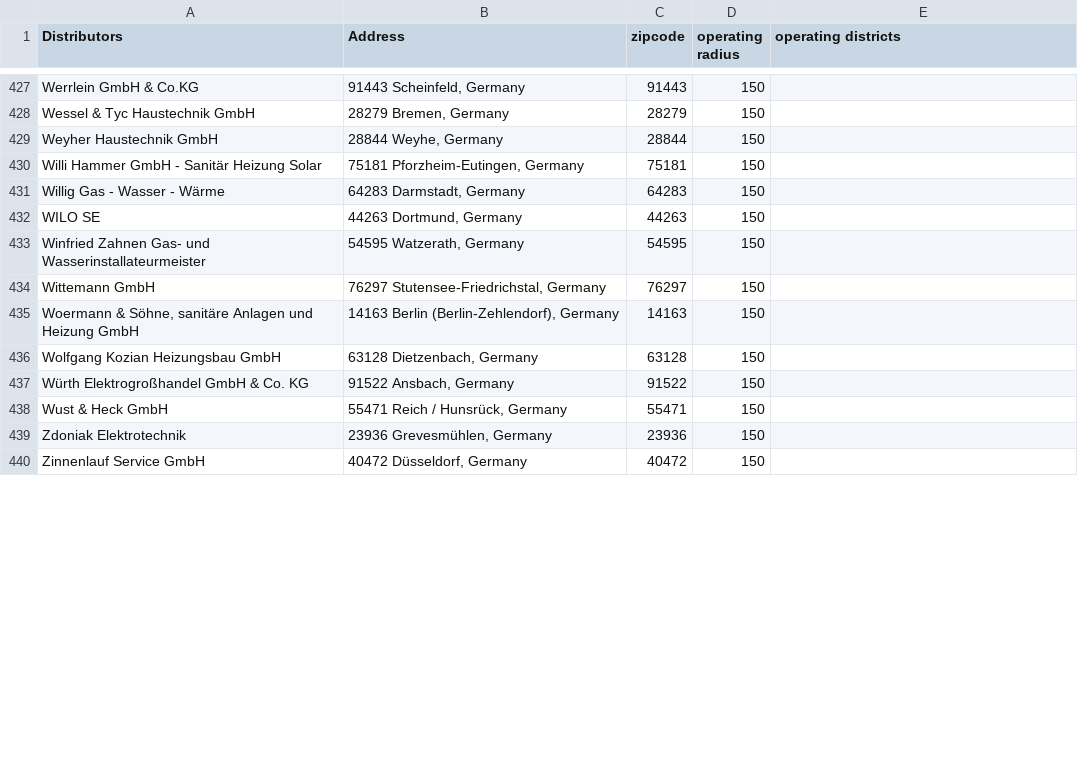
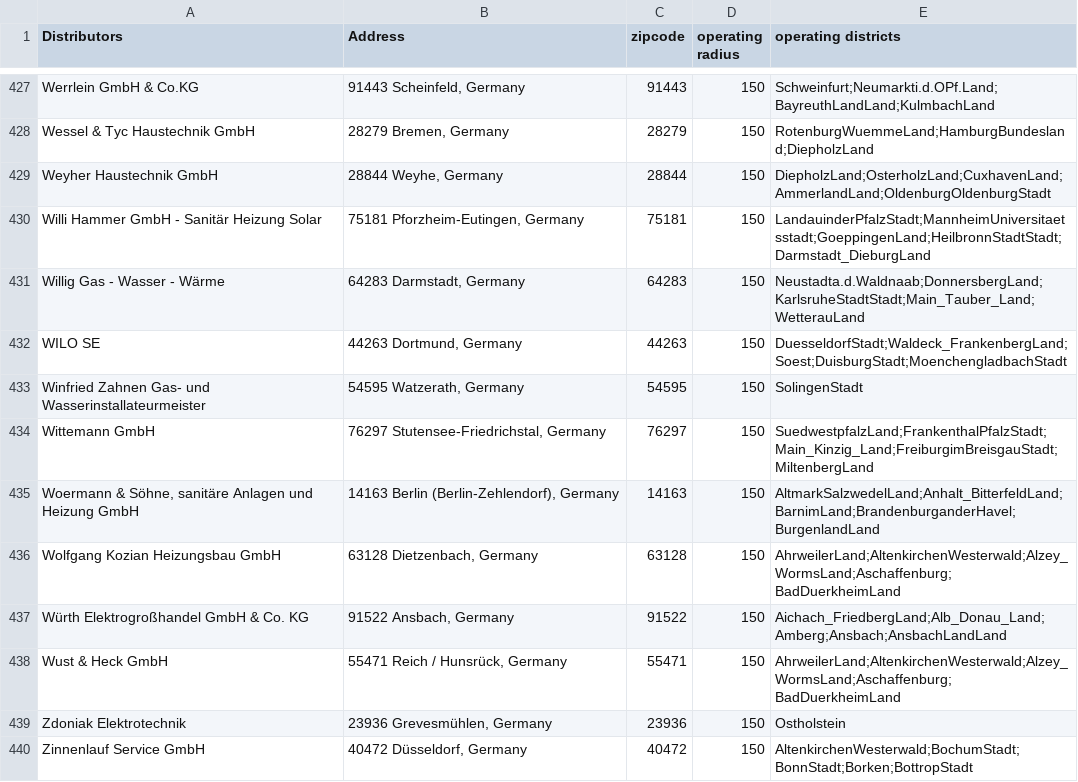
Before and after one commit to tranvutuan2001/ORpraktikum, a CSV file: gurobi/data-sources/Distributor_data_with_radius.csv, drawn as a sheet; only a part is shown, gaps mark what is left out; the diff covers the shown part only; the diff names each change by its address in the sheet, - before the commit and + after, or states it on an @@ line.

Commit message:
add more operating districts

```diff
--- a/gurobi/data-sources/Distributor_data_with_radius.csv
+++ b/gurobi/data-sources/Distributor_data_with_radius.csv
-E427 (operating districts): (empty)
+E427 (operating districts): Schweinfurt;Neumarkti.d.OPf.Land;BayreuthLandLand;KulmbachLand
-E428 (operating districts): (empty)
+E428 (operating districts): RotenburgWuemmeLand;HamburgBundesland;DiepholzLand
-E429 (operating districts): (empty)
+E429 (operating districts): DiepholzLand;OsterholzLand;CuxhavenLand;AmmerlandLand;OldenburgOldenburgStadt
-E430 (operating districts): (empty)
+E430 (operating districts): LandauinderPfalzStadt;MannheimUniversitaetsstadt;GoeppingenLand;HeilbronnStadtStadt;Darmstadt_DieburgLand
-E431 (operating districts): (empty)
+E431 (operating districts): Neustadta.d.Waldnaab;DonnersbergLand;KarlsruheStadtStadt;Main_Tauber_Land;WetterauLand
-E432 (operating districts): (empty)
+E432 (operating districts): DuesseldorfStadt;Waldeck_FrankenbergLand;Soest;DuisburgStadt;MoenchengladbachStadt
-E433 (operating districts): (empty)
+E433 (operating districts): SolingenStadt
-E434 (operating districts): (empty)
+E434 (operating districts): SuedwestpfalzLand;FrankenthalPfalzStadt;Main_Kinzig_Land;FreiburgimBreisgauStadt;MiltenbergLand
-E435 (operating districts): (empty)
+E435 (operating districts): AltmarkSalzwedelLand;Anhalt_BitterfeldLand;BarnimLand;BrandenburganderHavel;BurgenlandLand
-E436 (operating districts): (empty)
+E436 (operating districts): AhrweilerLand;AltenkirchenWesterwald;Alzey_WormsLand;Aschaffenburg;BadDuerkheimLand
-E437 (operating districts): (empty)
+E437 (operating districts): Aichach_FriedbergLand;Alb_Donau_Land;Amberg;Ansbach;AnsbachLandLand
-E438 (operating districts): (empty)
+E438 (operating districts): AhrweilerLand;AltenkirchenWesterwald;Alzey_WormsLand;Aschaffenburg;BadDuerkheimLand
-E439 (operating districts): (empty)
+E439 (operating districts): Ostholstein
-E440 (operating districts): (empty)
+E440 (operating districts): AltenkirchenWesterwald;BochumStadt;BonnStadt;Borken;BottropStadt
```
Also changed, not shown: 65 edited cells elsewhere in this file.
